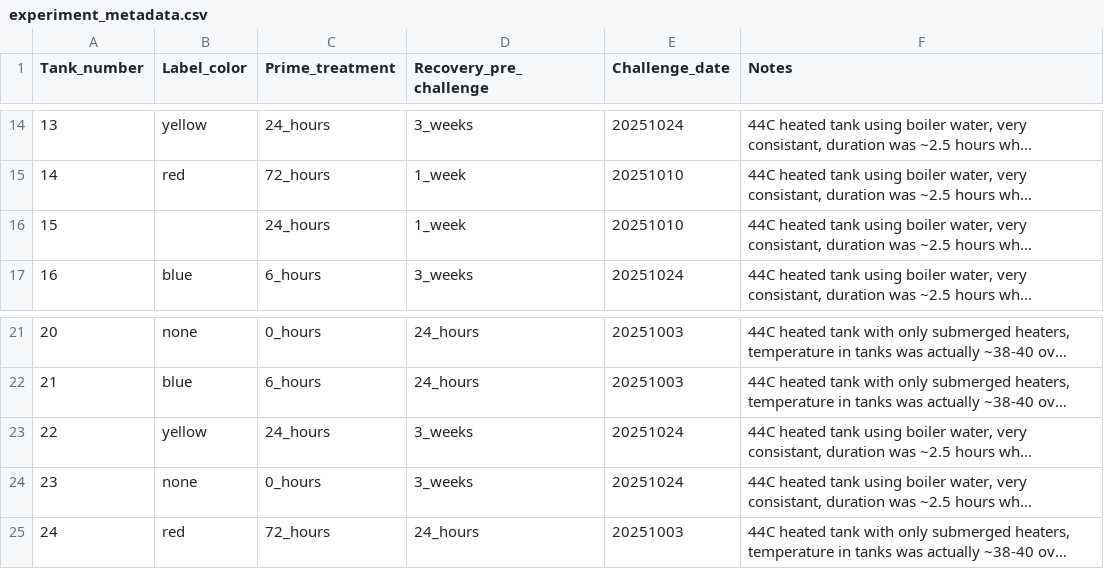
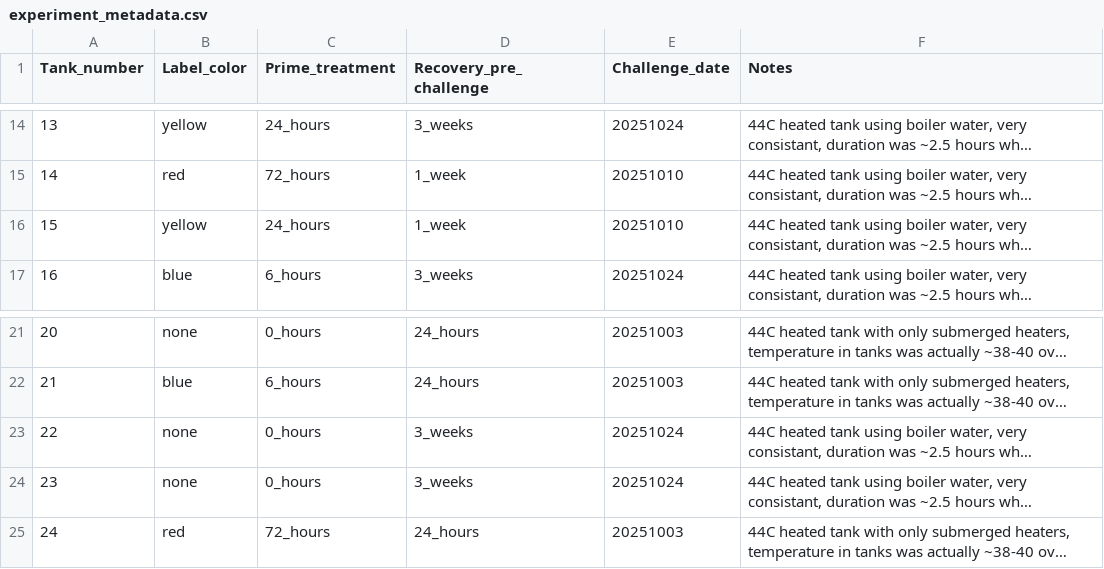
Before and after one commit to SamGurr/Cigigas_temperature_prime, a CSV file: RAnalysis/Data/experiment_metadata.csv, drawn as a sheet; only a part is shown, gaps mark what is left out; long unchanged cells end in …; the diff names each change by its address in the sheet, - before the commit and + after, or states it on an @@ line.

```diff
--- a/RAnalysis/Data/experiment_metadata.csv
+++ b/RAnalysis/Data/experiment_metadata.csv
-B16 (Label_color): (empty)
+B16 (Label_color): yellow
-B23 (Label_color): yellow
+B23 (Label_color): none
-C23 (Prime_treatment): 24_hours
+C23 (Prime_treatment): 0_hours
```
Also changed, not shown: RAnalysis/Data/Survival/stocking_density.csv, RAnalysis/Data/Survival/survival.csv, 6 other files.
